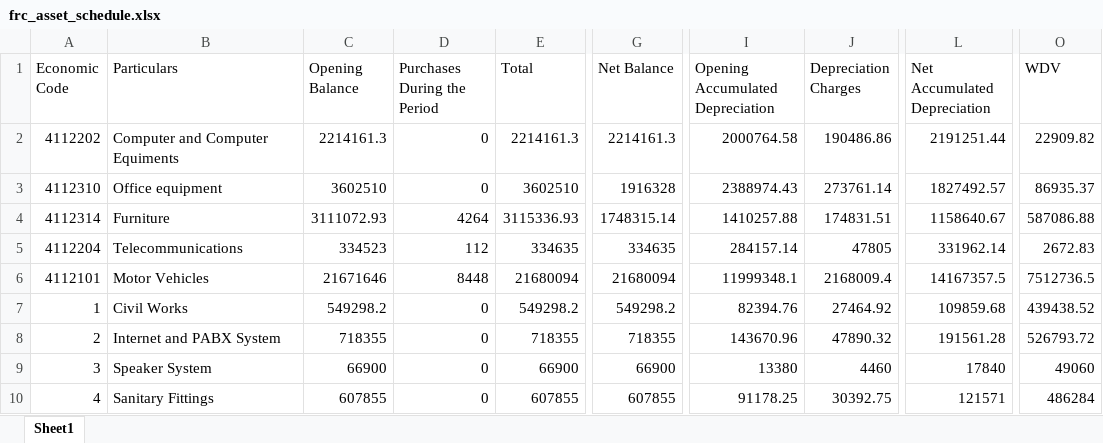
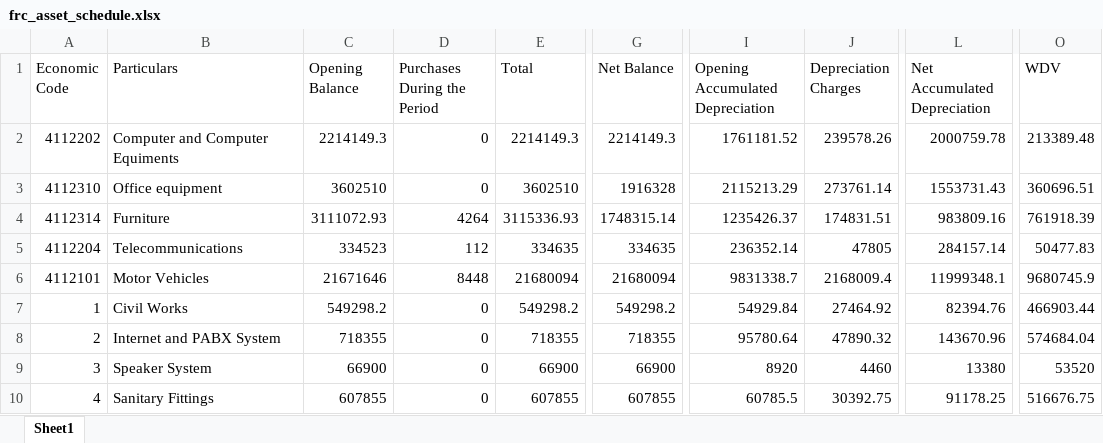
Before and after one commit to ANIKFRCBD/AFAR-3.0, an Excel workbook: afar_project/csv_path/excel_files/frc_asset_schedule.xlsx, sheet Sheet1, drawn as a sheet; only a part is shown, gaps mark what is left out; values as stored, in another font and other column widths than the file's, no borders; the diff covers the shown part only; the diff names each change by its address in the sheet, - before the commit and + after, or states it on an @@ line.

```diff
--- a/afar_project/csv_path/excel_files/frc_asset_schedule.xlsx (sheet Sheet1)
+++ b/afar_project/csv_path/excel_files/frc_asset_schedule.xlsx (sheet Sheet1)
-C2 (Opening Balance): 2214161.3
+C2 (Opening Balance): 2214149.3
-E2 (Total): 2214161.3
+E2 (Total): 2214149.3
-G2 (Net Balance): 2214161.3
+G2 (Net Balance): 2214149.3
-I2 (Opening Accumulated Depreciation): 2000764.58
+I2 (Opening Accumulated Depreciation): 1761181.52
-J2 (Depreciation Charges): 190486.86
+J2 (Depreciation Charges): 239578.26
-L2 (Net Accumulated Depreciation): 2191251.44
+L2 (Net Accumulated Depreciation): 2000759.78
-O2 (WDV): 22909.82
+O2 (WDV): 213389.48
-I3 (Opening Accumulated Depreciation): 2388974.43
+I3 (Opening Accumulated Depreciation): 2115213.29
-L3 (Net Accumulated Depreciation): 1827492.57
+L3 (Net Accumulated Depreciation): 1553731.43
-O3 (WDV): 86935.37
+O3 (WDV): 360696.51
-I4 (Opening Accumulated Depreciation): 1410257.88
+I4 (Opening Accumulated Depreciation): 1235426.37
-L4 (Net Accumulated Depreciation): 1158640.67
+L4 (Net Accumulated Depreciation): 983809.16
-O4 (WDV): 587086.88
+O4 (WDV): 761918.39
-I5 (Opening Accumulated Depreciation): 284157.14
+I5 (Opening Accumulated Depreciation): 236352.14
-L5 (Net Accumulated Depreciation): 331962.14
+L5 (Net Accumulated Depreciation): 284157.14
-O5 (WDV): 2672.83
+O5 (WDV): 50477.83
-I6 (Opening Accumulated Depreciation): 11999348.1
+I6 (Opening Accumulated Depreciation): 9831338.7
-L6 (Net Accumulated Depreciation): 14167357.5
+L6 (Net Accumulated Depreciation): 11999348.1
-O6 (WDV): 7512736.5
+O6 (WDV): 9680745.9
-I7 (Opening Accumulated Depreciation): 82394.76
+I7 (Opening Accumulated Depreciation): 54929.84
-L7 (Net Accumulated Depreciation): 109859.68
+L7 (Net Accumulated Depreciation): 82394.76
-O7 (WDV): 439438.52
+O7 (WDV): 466903.44
-I8 (Opening Accumulated Depreciation): 143670.96
+I8 (Opening Accumulated Depreciation): 95780.64
-L8 (Net Accumulated Depreciation): 191561.28
+L8 (Net Accumulated Depreciation): 143670.96
-O8 (WDV): 526793.72
+O8 (WDV): 574684.04
-I9 (Opening Accumulated Depreciation): 13380
+I9 (Opening Accumulated Depreciation): 8920
-L9 (Net Accumulated Depreciation): 17840
+L9 (Net Accumulated Depreciation): 13380
-O9 (WDV): 49060
+O9 (WDV): 53520
-I10 (Opening Accumulated Depreciation): 91178.25
+I10 (Opening Accumulated Depreciation): 60785.5
-L10 (Net Accumulated Depreciation): 121571
+L10 (Net Accumulated Depreciation): 91178.25
-O10 (WDV): 486284
+O10 (WDV): 516676.75
```
Also changed, not shown: 16 edited cells elsewhere in this sheet, afar_project/csv_path/excel_files/Impairment_data.xlsx, afar_project/csv_path/excel_files/asset_register.xlsx, 7 other files.
